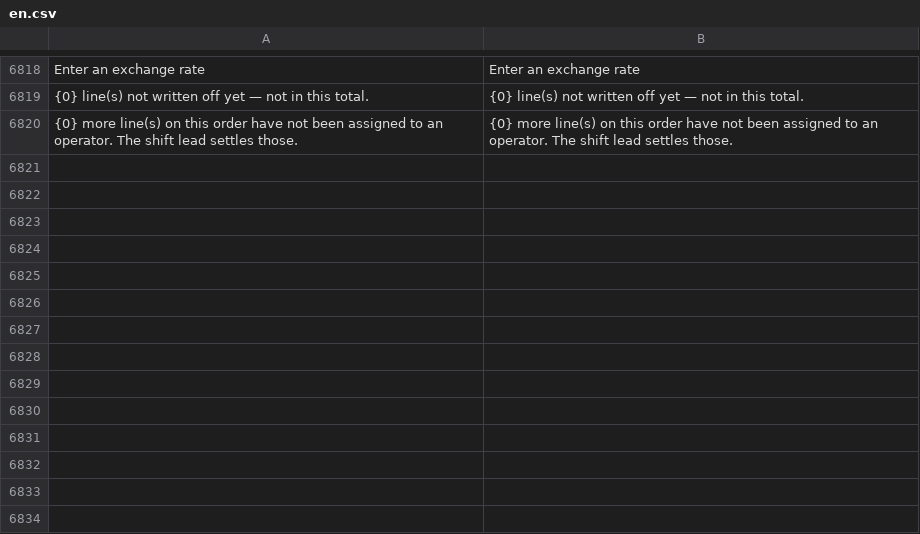
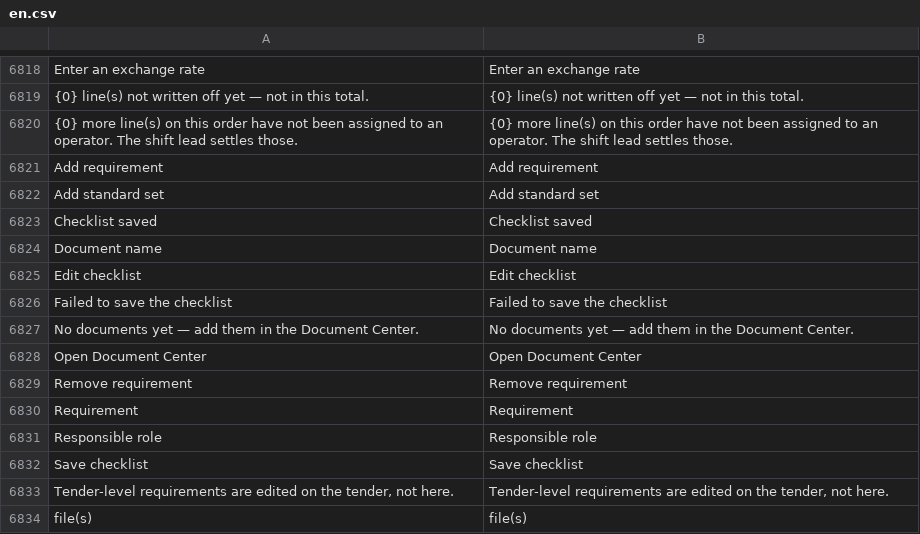
Before and after one commit to zvictory/stabler, a CSV file: stabler/translations/en.csv, drawn as a sheet; only a part is shown, gaps mark what is left out; the diff names each change by its address in the sheet, - before the commit and + after, or states it on an @@ line.

```diff
--- a/stabler/translations/en.csv
+++ b/stabler/translations/en.csv
+row 6821: Add requirement | Add requirement
+row 6822: Add standard set | Add standard set
+row 6823: Checklist saved | Checklist saved
+row 6824: Document name | Document name
+row 6825: Edit checklist | Edit checklist
+row 6826: Failed to save the checklist | Failed to save the checklist
+row 6827: No documents yet — add them in the Document Center. | No documents yet — add them in the Document Center.
+row 6828: Open Document Center | Open Document Center
+row 6829: Remove requirement | Remove requirement
+row 6830: Requirement | Requirement
+row 6831: Responsible role | Responsible role
+row 6832: Save checklist | Save checklist
+row 6833: Tender-level requirements are edited on the tender, not here. | Tender-level requirements are edited on the tender, not here.
+row 6834: file(s) | file(s)
```
Also changed, not shown: stabler/translations/ru.csv, stabler/translations/tr.csv, 12 other files.
